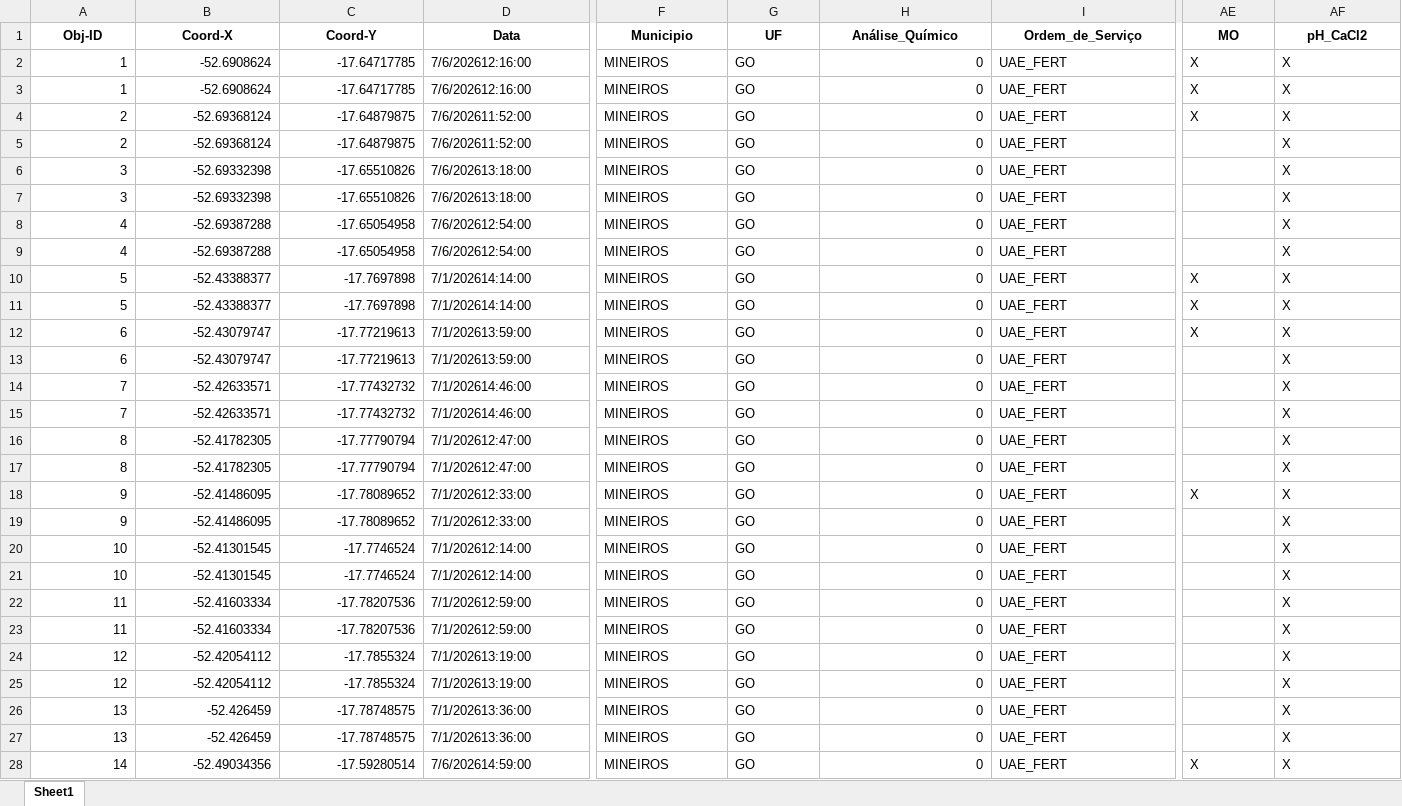
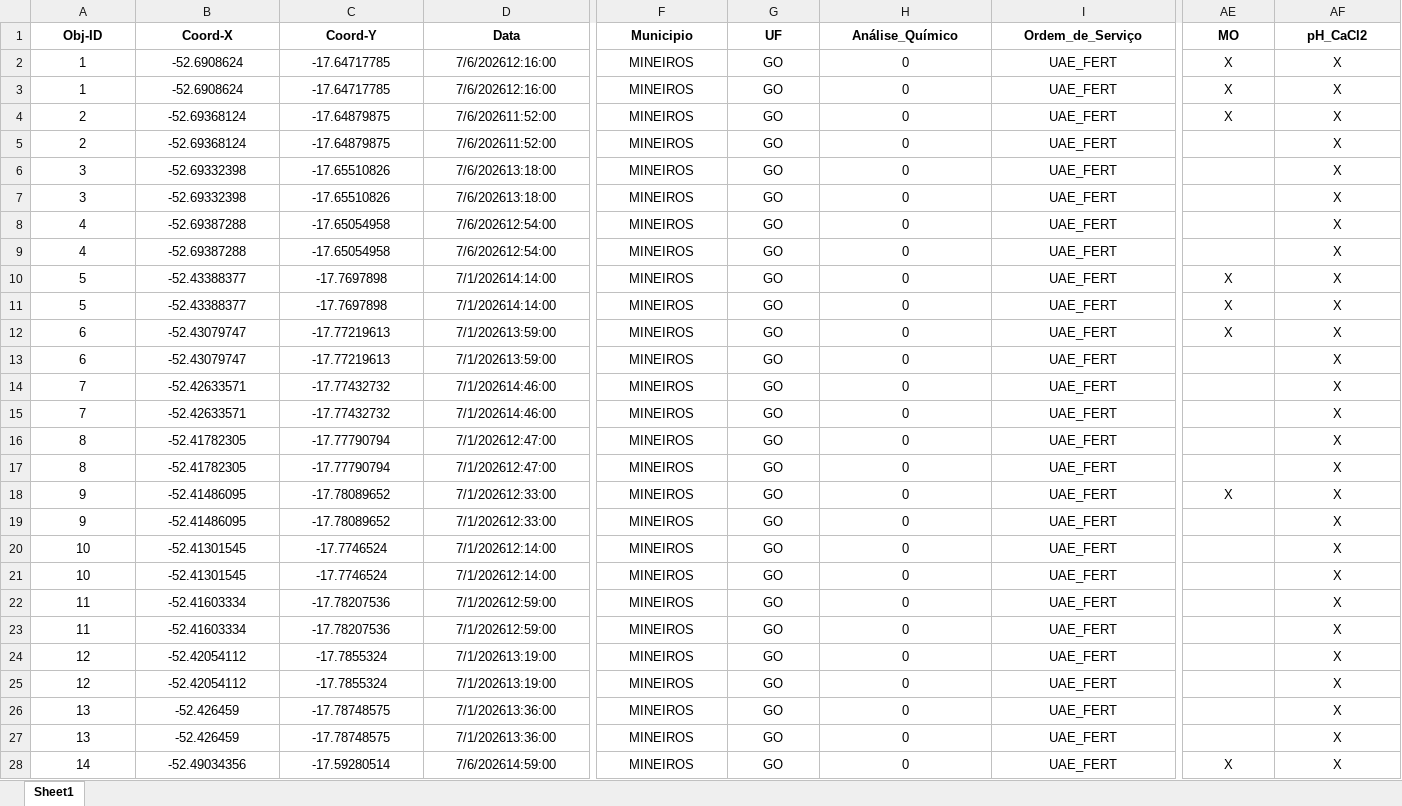
Before and after one commit to agrorobotica-miguelsantos/Dashoboard_ATVOS, an Excel workbook: pedidos/F2026019S.xlsx, sheet Sheet1, drawn as a sheet; only a part is shown, gaps mark what is left out; values as stored, in another font and other column widths than the file's, no borders; the diff covers the shown part only; the diff names each change by its address in the sheet, - before the commit and + after, or states it on an @@ line.

Commit message:
att pedido 019 fertilidade

```diff
--- a/pedidos/F2026019S.xlsx (sheet Sheet1)
+++ b/pedidos/F2026019S.xlsx (sheet Sheet1)
-A2:C28 alignment: right
+A2:C28 alignment: center
-D2:D28 alignment: left
+D2:D28 alignment: center
-F2:G28 alignment: left
+F2:G28 alignment: center
-H2:H28 alignment: right
+H2:H28 alignment: center
-I2:I28 alignment: left
+I2:I28 alignment: center
-AE2:AF4 alignment: left
+AE2:AF4 alignment: center
-AF5:AF9 alignment: left
+AF5:AF9 alignment: center
-AE10:AF12 alignment: left
+AE10:AF12 alignment: center
-AF13:AF17 alignment: left
+AF13:AF17 alignment: center
-AE18:AF18 alignment: left
+AE18:AF18 alignment: center
-AF19:AF27 alignment: left
+AF19:AF27 alignment: center
-AE28:AF28 alignment: left
+AE28:AF28 alignment: center
```
Also changed, not shown: cell formats elsewhere in this sheet.
